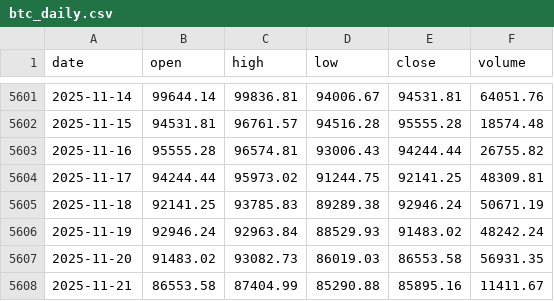
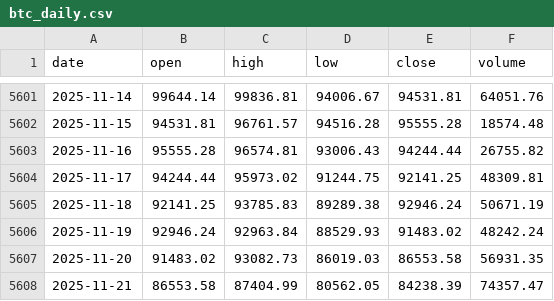
Before and after one commit to trendyiptv-a11y/Coeziv, a CSV file: data/btc_daily.csv, drawn as a sheet; only a part is shown, gaps mark what is left out.

```diff
--- a/data/btc_daily.csv
+++ b/data/btc_daily.csv
@@ -5607,2 +5607,2 @@ date,open,high,low,close,volume
 2025-11-20,91483.02,93082.73,86019.03,86553.58,56931.35
-2025-11-21,86553.58,87404.99,85290.88,85895.16,11411.67
+2025-11-21,86553.58,87404.99,80562.05,84238.39,74357.47
```
